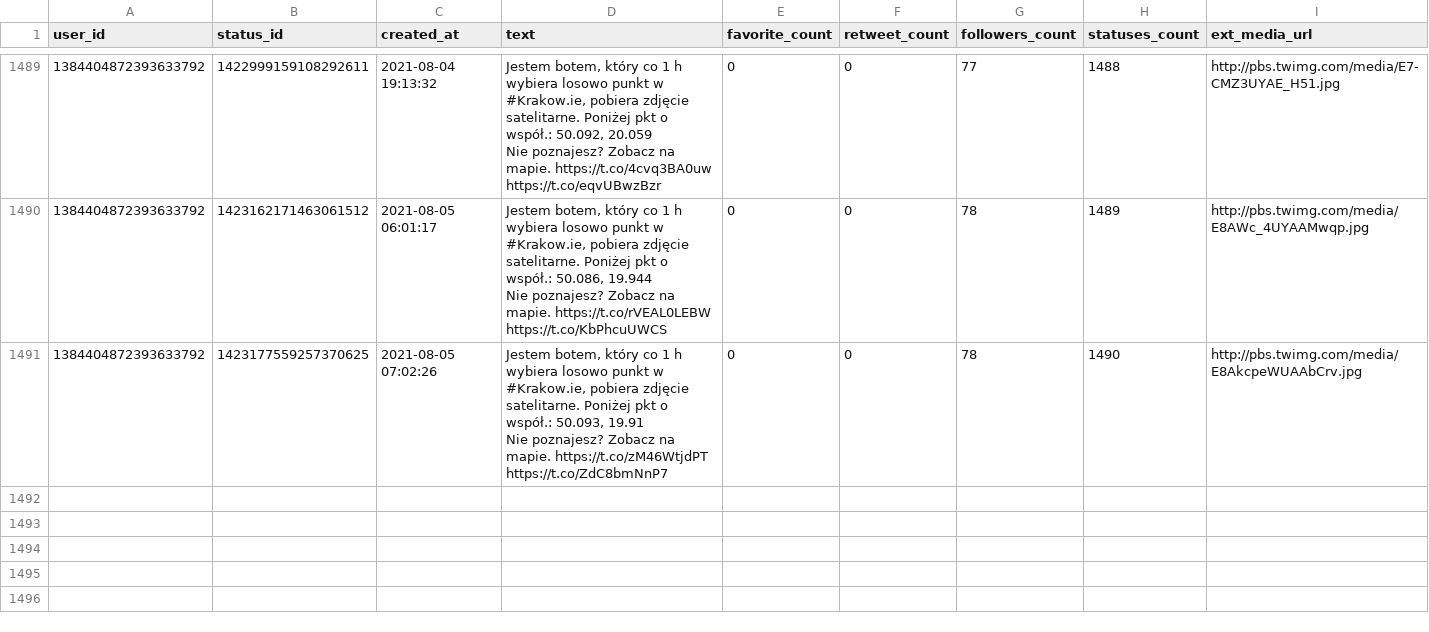
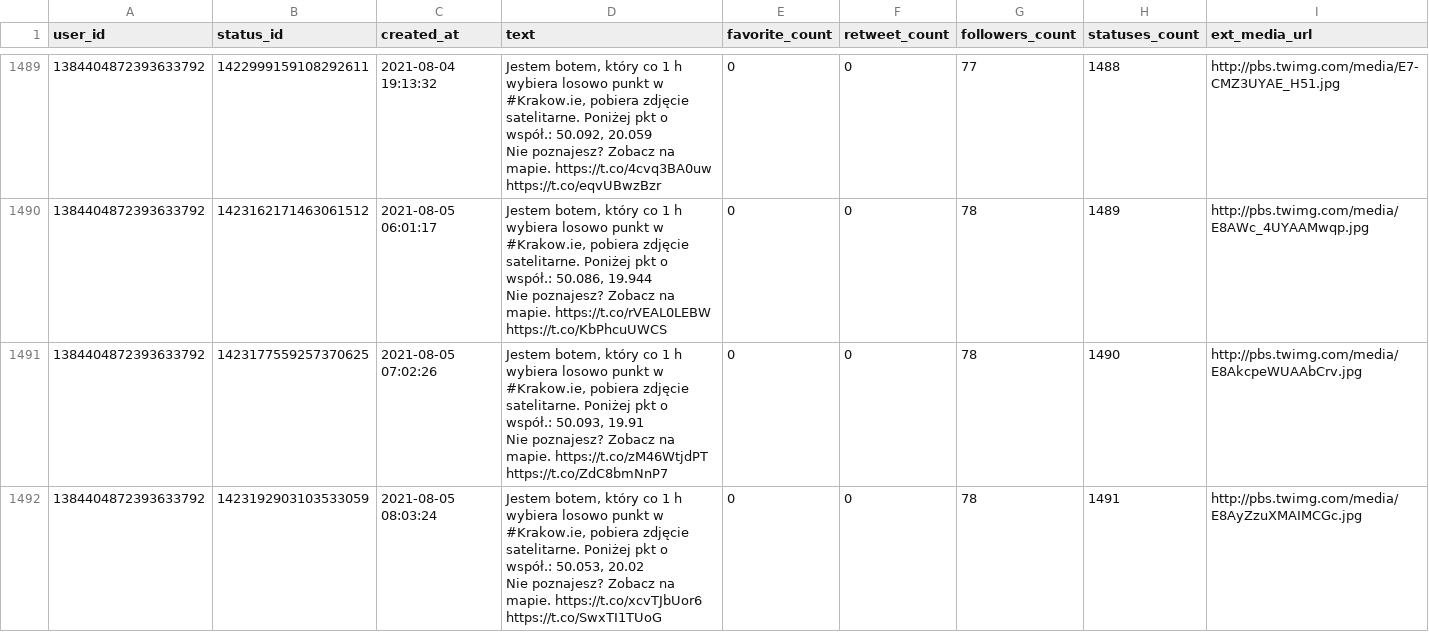
Before and after one commit to sms1962/botblog, a CSV file: data/botkrakow_archiwum_twitow.csv, drawn as a sheet; only a part is shown, gaps mark what is left out.

Commit message:
Zapisanie nowych twitow botkrakow

```diff
--- a/data/botkrakow_archiwum_twitow.csv
+++ b/data/botkrakow_archiwum_twitow.csv
@@ -2969 +2969,3 @@ Nie poznajesz? Zobacz na mapie. https://t.co/rVEAL0LEBW https://t.co/KbPhcuUWCS"
 Nie poznajesz? Zobacz na mapie. https://t.co/zM46WtjdPT https://t.co/ZdC8bmNnP7",0,0,78,1490,http://pbs.twimg.com/media/E8AkcpeWUAAbCrv.jpg
+1384404872393633792,1423192903103533059,2021-08-05 08:03:24,"Jestem botem, który co 1 h wybiera losowo punkt w #Krakow.ie, pobiera zdjęcie satelitarne. Poniżej pkt o współ.: 50.053, 20.02
+Nie poznajesz? Zobacz na mapie. https://t.co/xcvTJbUor6 https://t.co/SwxTI1TUoG",0,0,78,1491,http://pbs.twimg.com/media/E8AyZzuXMAIMCGc.jpg
```
Also changed, not shown: 1 other file.
